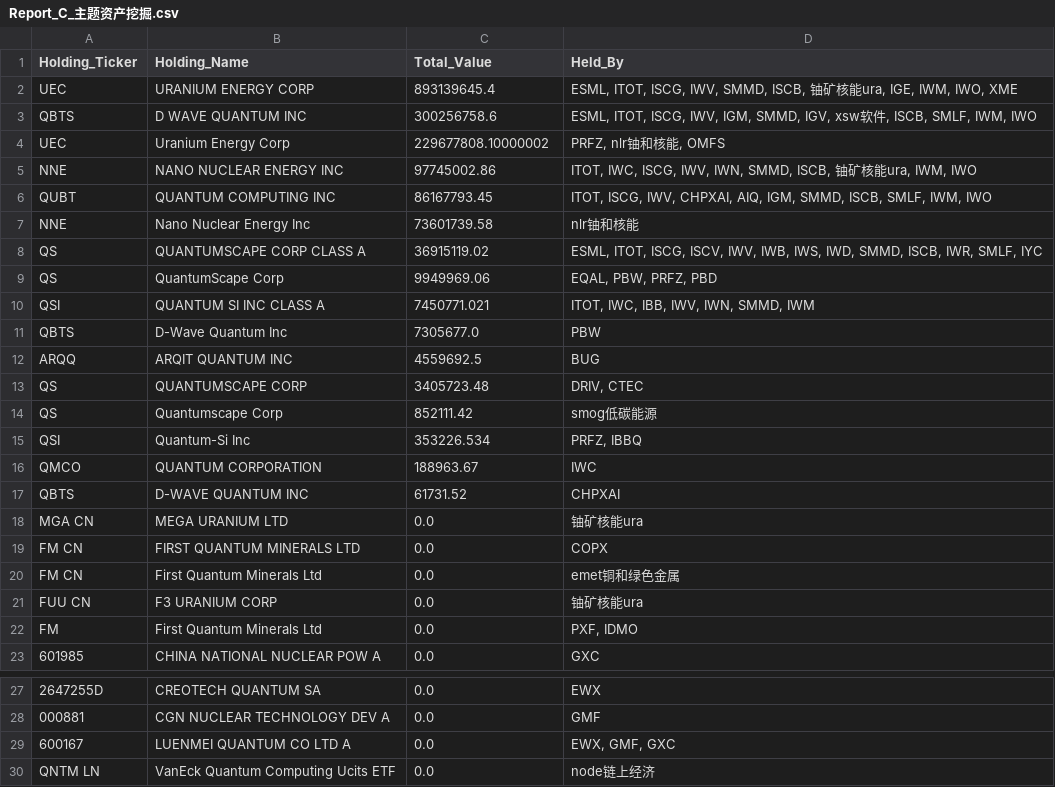
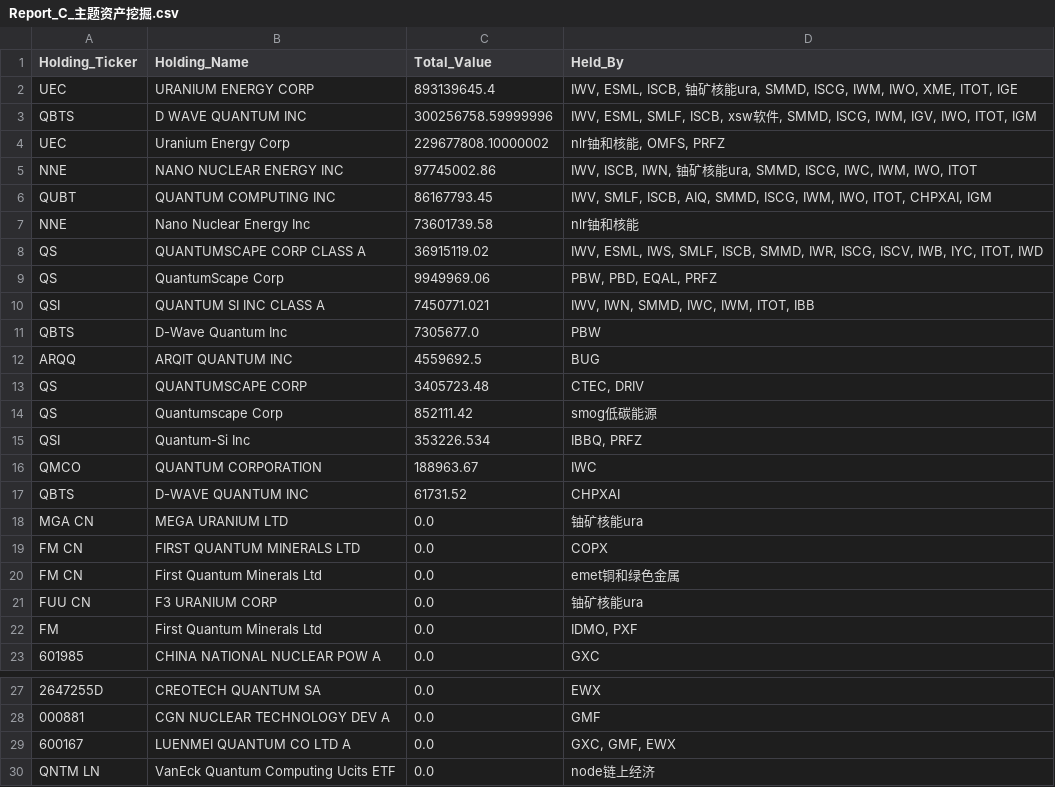
Before and after one commit to starwang3218-alt/ETF-Tracker, a CSV file: reports/Report_C_主题资产挖掘.csv, drawn as a sheet; only a part is shown, gaps mark what is left out; the diff names each change by its address in the sheet, - before the commit and + after, or states it on an @@ line.

```diff
--- a/reports/Report_C_主题资产挖掘.csv
+++ b/reports/Report_C_主题资产挖掘.csv
-D2 (Held_By): ESML, ITOT, ISCG, IWV, SMMD, ISCB, 铀矿核能ura, IGE, IWM, IWO, XME
+D2 (Held_By): IWV, ESML, ISCB, 铀矿核能ura, SMMD, ISCG, IWM, IWO, XME, ITOT, IGE
-C3 (Total_Value): 300256758.6
+C3 (Total_Value): 300256758.59999996
-D3 (Held_By): ESML, ITOT, ISCG, IWV, IGM, SMMD, IGV, xsw软件, ISCB, SMLF, IWM, IWO
+D3 (Held_By): IWV, ESML, SMLF, ISCB, xsw软件, SMMD, ISCG, IWM, IGV, IWO, ITOT, IGM
-D4 (Held_By): PRFZ, nlr铀和核能, OMFS
+D4 (Held_By): nlr铀和核能, OMFS, PRFZ
-D5 (Held_By): ITOT, IWC, ISCG, IWV, IWN, SMMD, ISCB, 铀矿核能ura, IWM, IWO
+D5 (Held_By): IWV, ISCB, IWN, 铀矿核能ura, SMMD, ISCG, IWC, IWM, IWO, ITOT
-D6 (Held_By): ITOT, ISCG, IWV, CHPXAI, AIQ, IGM, SMMD, ISCB, SMLF, IWM, IWO
+D6 (Held_By): IWV, SMLF, ISCB, AIQ, SMMD, ISCG, IWM, IWO, ITOT, CHPXAI, IGM
-D8 (Held_By): ESML, ITOT, ISCG, ISCV, IWV, IWB, IWS, IWD, SMMD, ISCB, IWR, SMLF, IYC
+D8 (Held_By): IWV, ESML, IWS, SMLF, ISCB, SMMD, IWR, ISCG, ISCV, IWB, IYC, ITOT, IWD
-D9 (Held_By): EQAL, PBW, PRFZ, PBD
+D9 (Held_By): PBW, PBD, EQAL, PRFZ
-D10 (Held_By): ITOT, IWC, IBB, IWV, IWN, SMMD, IWM
+D10 (Held_By): IWV, IWN, SMMD, IWC, IWM, ITOT, IBB
-D13 (Held_By): DRIV, CTEC
+D13 (Held_By): CTEC, DRIV
-D15 (Held_By): PRFZ, IBBQ
+D15 (Held_By): IBBQ, PRFZ
-D22 (Held_By): PXF, IDMO
+D22 (Held_By): IDMO, PXF
-D29 (Held_By): EWX, GMF, GXC
+D29 (Held_By): GXC, GMF, EWX
```
Also changed, not shown: reports/Report_A_全市场重仓Top50.csv, reports/Report_B_个股反向追踪.csv, 4 other files.
